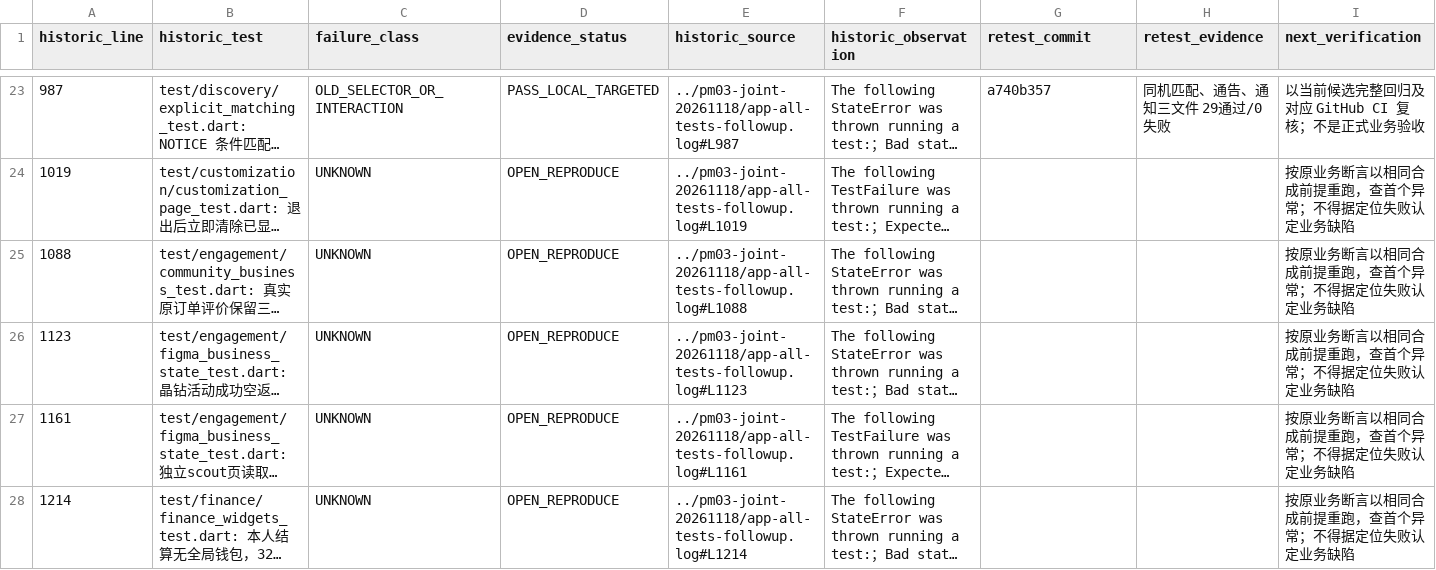
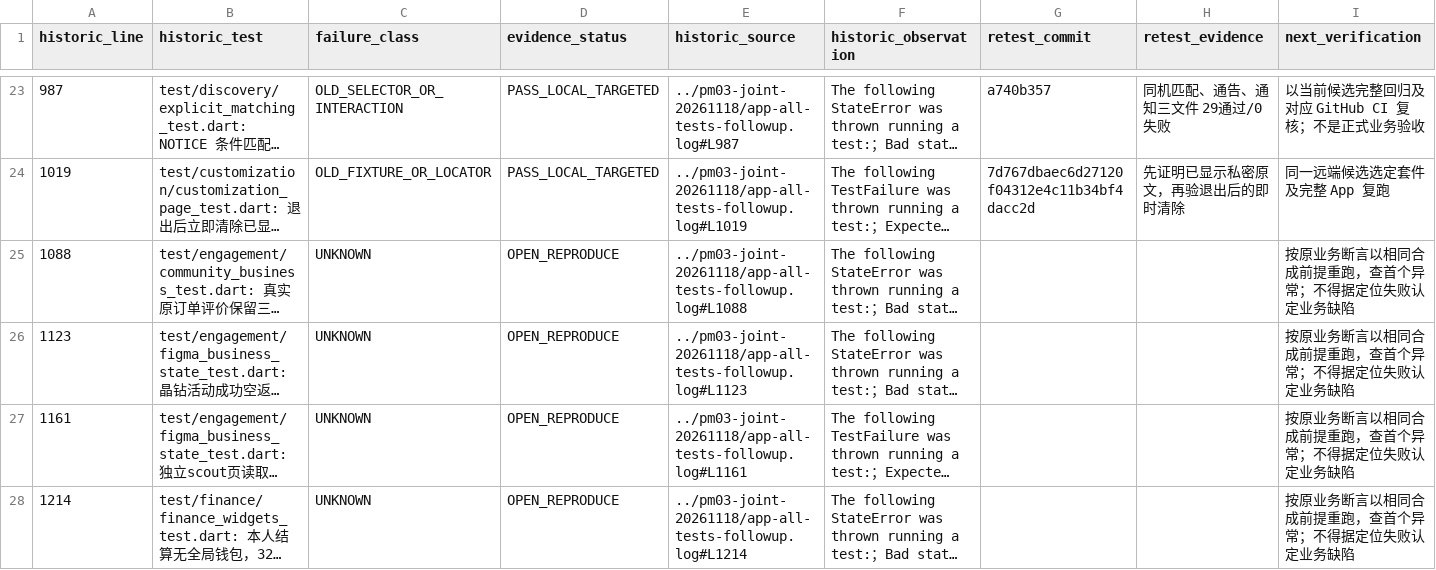
Before and after one commit to Bill-Billion/jingjing, a CSV file: docs/reviews/pm04/APP_FAILURE_TRIAGE.csv, drawn as a sheet; only a part is shown, gaps mark what is left out; long unchanged cells end in …; the diff covers the shown part only; the diff names each change by its address in the sheet, - before the commit and + after, or states it on an @@ line.

```diff
--- a/docs/reviews/pm04/APP_FAILURE_TRIAGE.csv
+++ b/docs/reviews/pm04/APP_FAILURE_TRIAGE.csv
-C24 (failure_class): UNKNOWN
+C24 (failure_class): OLD_FIXTURE_OR_LOCATOR
-D24 (evidence_status): OPEN_REPRODUCE
+D24 (evidence_status): PASS_LOCAL_TARGETED
-G24 (retest_commit): (empty)
+G24 (retest_commit): 7d767dbaec6d27120f04312e4c11b34bf4dacc2d
-H24 (retest_evidence): (empty)
+H24 (retest_evidence): 先证明已显示私密原文，再验退出后的即时清除
-I24 (next_verification): 按原业务断言以相同合成前提重跑，查首个异常；不得据定位失败认定业务缺陷
+I24 (next_verification): 同一远端候选选定套件及完整 App 复跑
```
Also changed, not shown: 45 edited cells elsewhere in this file, 1 other file.
